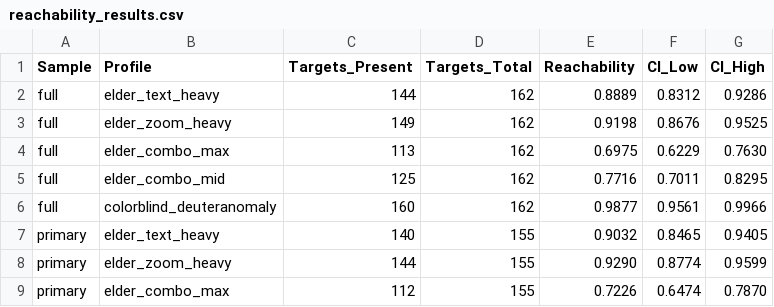
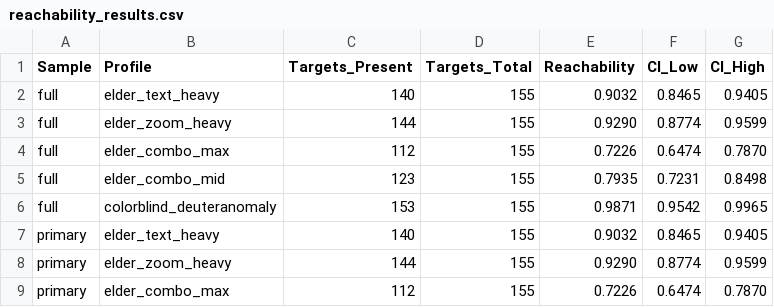
Before and after one commit to anfebladi/AccessGroundBench, a CSV file: dataset/reachability_results.csv, drawn as a sheet; only a part is shown.

```diff
--- a/dataset/reachability_results.csv
+++ b/dataset/reachability_results.csv
@@ -1,7 +1,7 @@
 Sample,Profile,Targets_Present,Targets_Total,Reachability,CI_Low,CI_High
-full,elder_text_heavy,144,162,0.8889,0.8312,0.9286
-full,elder_zoom_heavy,149,162,0.9198,0.8676,0.9525
-full,elder_combo_max,113,162,0.6975,0.6229,0.7630
-full,elder_combo_mid,125,162,0.7716,0.7011,0.8295
-full,colorblind_deuteranomaly,160,162,0.9877,0.9561,0.9966
+full,elder_text_heavy,140,155,0.9032,0.8465,0.9405
+full,elder_zoom_heavy,144,155,0.9290,0.8774,0.9599
+full,elder_combo_max,112,155,0.7226,0.6474,0.7870
+full,elder_combo_mid,123,155,0.7935,0.7231,0.8498
+full,colorblind_deuteranomaly,153,155,0.9871,0.9542,0.9965
 primary,elder_text_heavy,140,155,0.9032,0.8465,0.9405
```
Also changed, not shown: dataset/direction_consistency.csv, dataset/pooled_permutation_results.csv, 39 other files.
